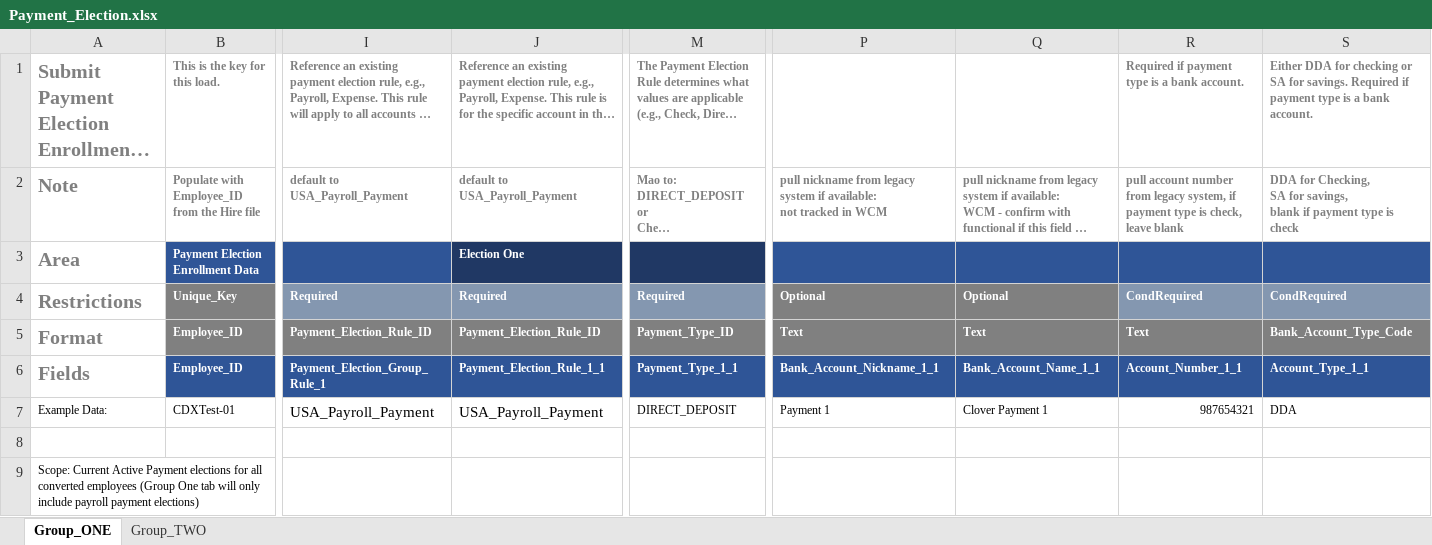
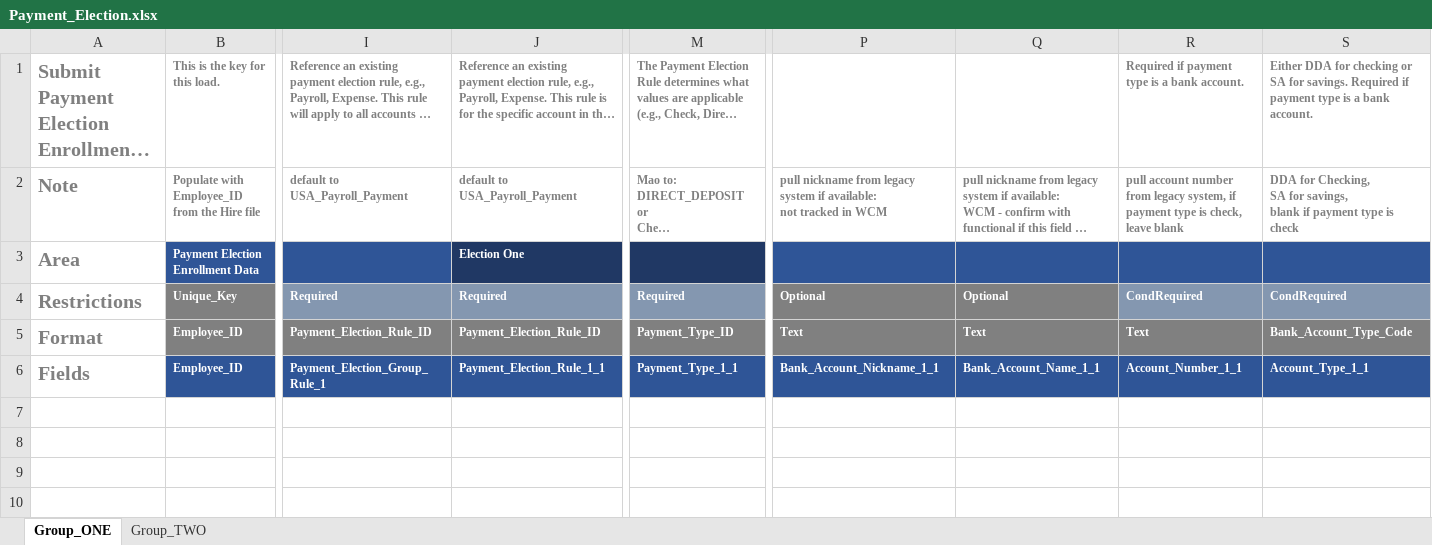
Before and after one commit to CU-CommunityApps/cu-kfs, an Excel workbook: src/main/resources/edu/cornell/kfs/cemi/pdp/batch/Payment_Election.xlsx, sheet Group_ONE, drawn as a sheet; only a part is shown, gaps mark what is left out; long unchanged cells end in …; values as stored, in another font and other column widths than the file's, no borders; rows hold the shown columns only; the diff names each change by its address in the sheet, - before the commit and + after, or states it on an @@ line.

```diff
--- a/src/main/resources/edu/cornell/kfs/cemi/pdp/batch/Payment_Election.xlsx (sheet Group_ONE)
+++ b/src/main/resources/edu/cornell/kfs/cemi/pdp/batch/Payment_Election.xlsx (sheet Group_ONE)
-row 7: Example Data: | CDXTest-01 | USA_Payroll_Payment | USA_Payroll_Payment | DIRECT_DEPOSIT | Payment 1 | Clover Payment 1 | 987654321 | DDA
-row 8: (empty)
-row 9: Scope: Current Active Payment elections for all converted employees (Group One tab will only include payroll payment elections)
```
Also changed, not shown: sheet Group_TWO, hidden cells, 3 other files.
